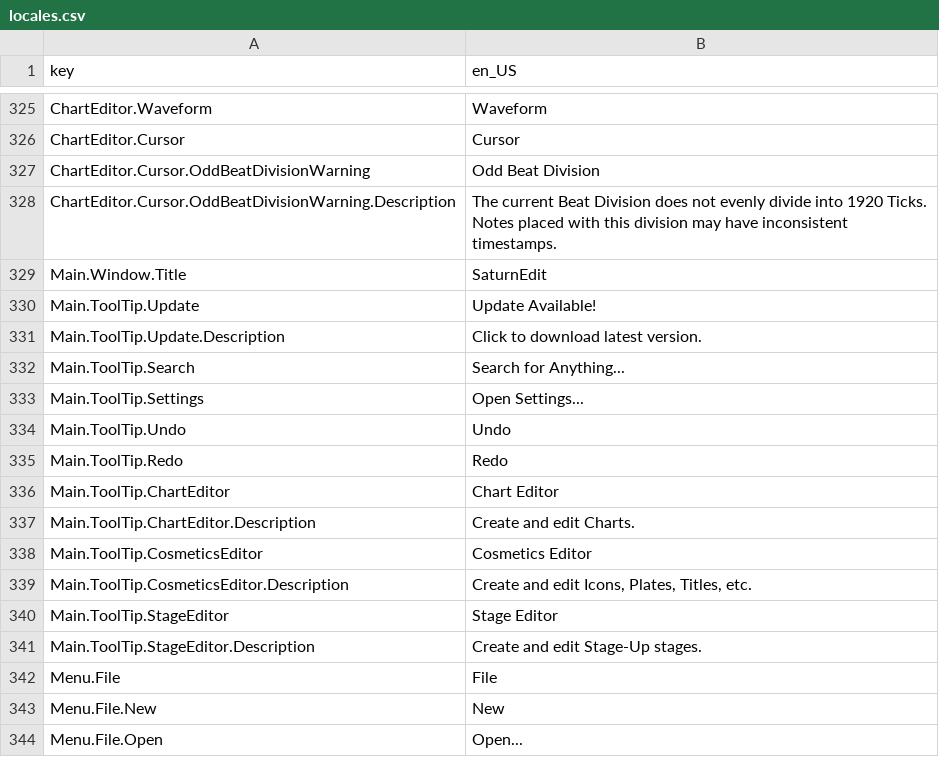
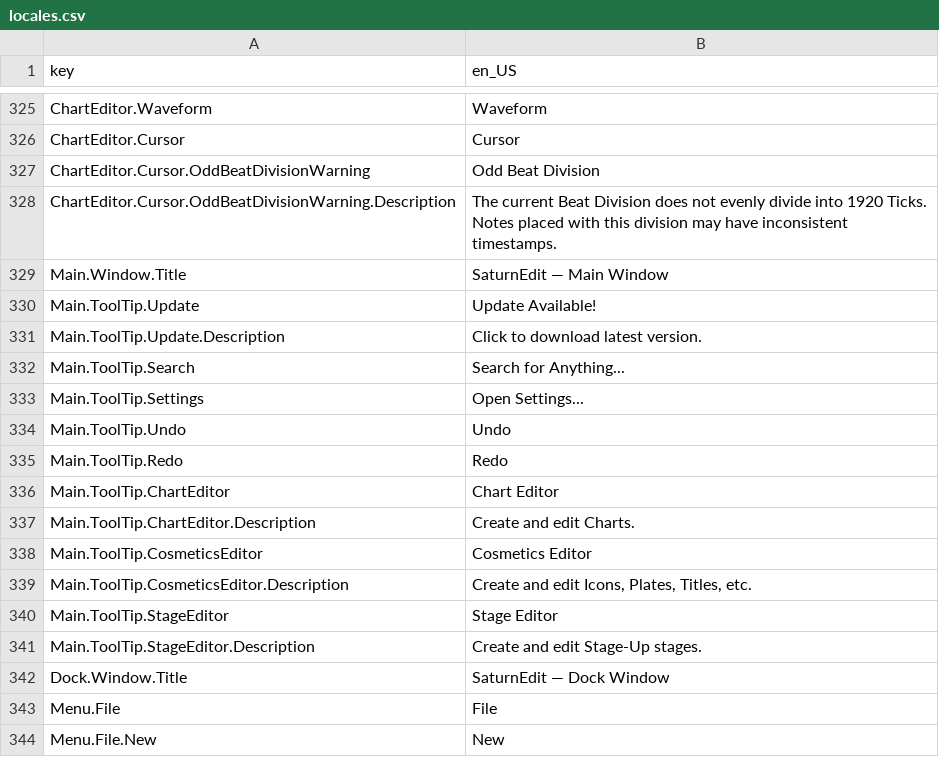
Before and after one commit to Yasu3D/SaturnEdit, a CSV file: SaturnEdit/Assets/Locales/locales.csv, drawn as a sheet; only a part is shown, gaps mark what is left out; the shorter side is filled out with more unchanged rows.

```diff
--- a/SaturnEdit/Assets/Locales/locales.csv
+++ b/SaturnEdit/Assets/Locales/locales.csv
@@ -328,3 +328,3 @@ ChartEditor.Cursor.OddBeatDivisionWarning,Odd Beat Division
 ChartEditor.Cursor.OddBeatDivisionWarning.Description,The current Beat Division does not evenly divide into 1920 Ticks. Notes placed with this division may have inconsistent timestamps.
-Main.Window.Title,SaturnEdit
+Main.Window.Title,SaturnEdit — Main Window
 Main.ToolTip.Update,Update Available!
@@ -341,2 +341,3 @@ Main.ToolTip.StageEditor,Stage Editor
 Main.ToolTip.StageEditor.Description,Create and edit Stage-Up stages.
+Dock.Window.Title,SaturnEdit — Dock Window
 Menu.File,File
```
Also changed, not shown: 12 other files.
